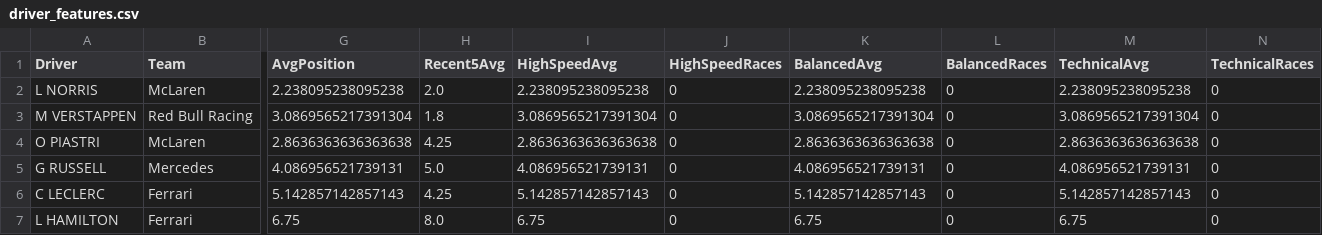
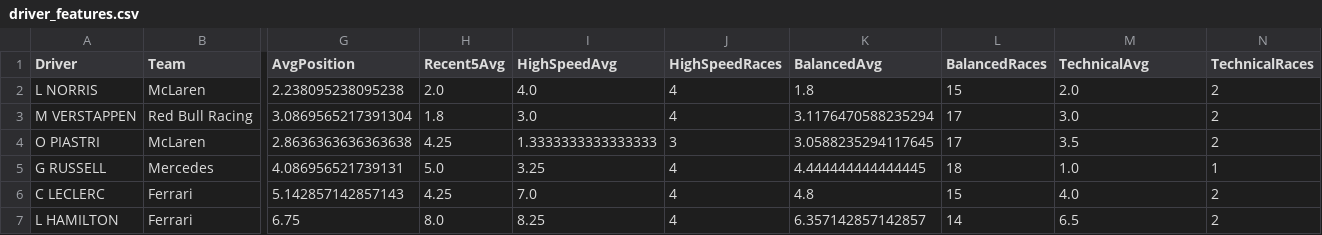
Before and after one commit to dataSciF/6105DataSci, a CSV file: data/driver_features.csv, drawn as a sheet; only a part is shown, gaps mark what is left out; the diff covers the shown part only; the diff names each change by its address in the sheet, - before the commit and + after, or states it on an @@ line.

```diff
--- a/data/driver_features.csv
+++ b/data/driver_features.csv
-I2 (HighSpeedAvg): 2.238095238095238
+I2 (HighSpeedAvg): 4.0
-J2:J3 (HighSpeedRaces): 0
+J2:J3 (HighSpeedRaces): 4
-K2 (BalancedAvg): 2.238095238095238
+K2 (BalancedAvg): 1.8
-L2 (BalancedRaces): 0
+L2 (BalancedRaces): 15
-M2 (TechnicalAvg): 2.238095238095238
+M2 (TechnicalAvg): 2.0
-N2:N4 (TechnicalRaces): 0
+N2:N4 (TechnicalRaces): 2
-I3 (HighSpeedAvg): 3.0869565217391304
+I3 (HighSpeedAvg): 3.0
-K3 (BalancedAvg): 3.0869565217391304
+K3 (BalancedAvg): 3.1176470588235294
-L3:L4 (BalancedRaces): 0
+L3:L4 (BalancedRaces): 17
-M3 (TechnicalAvg): 3.0869565217391304
+M3 (TechnicalAvg): 3.0
-I4 (HighSpeedAvg): 2.8636363636363638
+I4 (HighSpeedAvg): 1.3333333333333333
-J4 (HighSpeedRaces): 0
+J4 (HighSpeedRaces): 3
-K4 (BalancedAvg): 2.8636363636363638
+K4 (BalancedAvg): 3.0588235294117645
-M4 (TechnicalAvg): 2.8636363636363638
+M4 (TechnicalAvg): 3.5
-I5 (HighSpeedAvg): 4.086956521739131
+I5 (HighSpeedAvg): 3.25
-J5:J7 (HighSpeedRaces): 0
+J5:J7 (HighSpeedRaces): 4
-K5 (BalancedAvg): 4.086956521739131
+K5 (BalancedAvg): 4.444444444444445
-L5 (BalancedRaces): 0
+L5 (BalancedRaces): 18
-M5 (TechnicalAvg): 4.086956521739131
+M5 (TechnicalAvg): 1.0
-N5 (TechnicalRaces): 0
+N5 (TechnicalRaces): 1
-I6 (HighSpeedAvg): 5.142857142857143
+I6 (HighSpeedAvg): 7.0
-K6 (BalancedAvg): 5.142857142857143
+K6 (BalancedAvg): 4.8
-L6 (BalancedRaces): 0
+L6 (BalancedRaces): 15
-M6 (TechnicalAvg): 5.142857142857143
+M6 (TechnicalAvg): 4.0
-N6:N7 (TechnicalRaces): 0
+N6:N7 (TechnicalRaces): 2
-I7 (HighSpeedAvg): 6.75
+I7 (HighSpeedAvg): 8.25
-K7 (BalancedAvg): 6.75
+K7 (BalancedAvg): 6.357142857142857
-L7 (BalancedRaces): 0
+L7 (BalancedRaces): 14
-M7 (TechnicalAvg): 6.75
+M7 (TechnicalAvg): 6.5
```
Also changed, not shown: 62 edited cells elsewhere in this file, data/f1_multi_season_results.csv, data/qatar_predict.csv, 12 other files.
